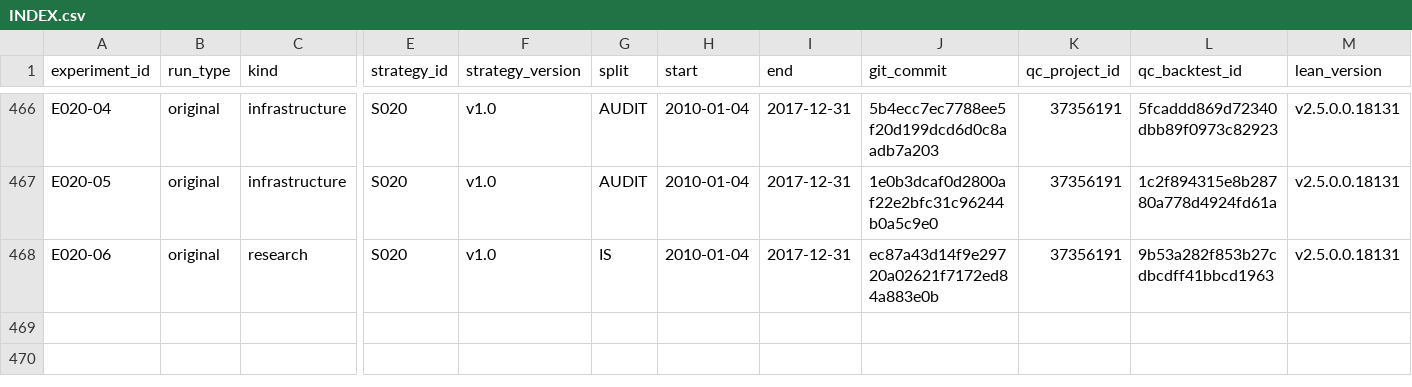
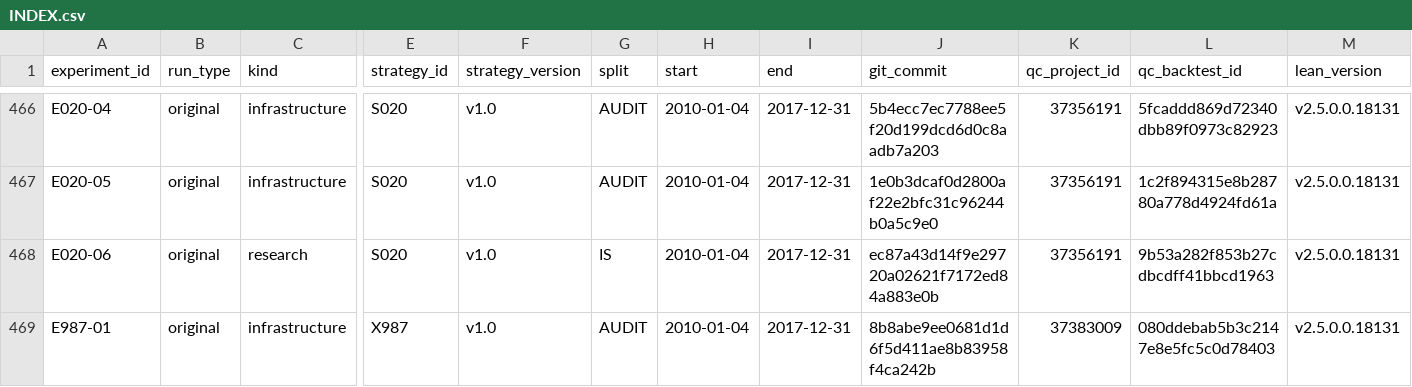
Before and after one commit to CohenMatan/quant-trading-research, a CSV file: experiments/INDEX.csv, drawn as a sheet; only a part is shown, gaps mark what is left out; rows hold the shown columns only; the diff names each change by its address in the sheet, - before the commit and + after, or states it on an @@ line.

```diff
--- a/experiments/INDEX.csv
+++ b/experiments/INDEX.csv
+row 469: E987-01 | original | infrastructure | X987 | v1.0 | AUDIT | 2010-01-04 | 2017-12-31 | 8b8abe9ee0681d1d6f5d411ae8b83958f4ca242b | 37383009 | 080ddebab5b3c2147e8e5fc5c0d78403 | v2.5.0.0.18131
```
Also changed, not shown: 9 other files.
